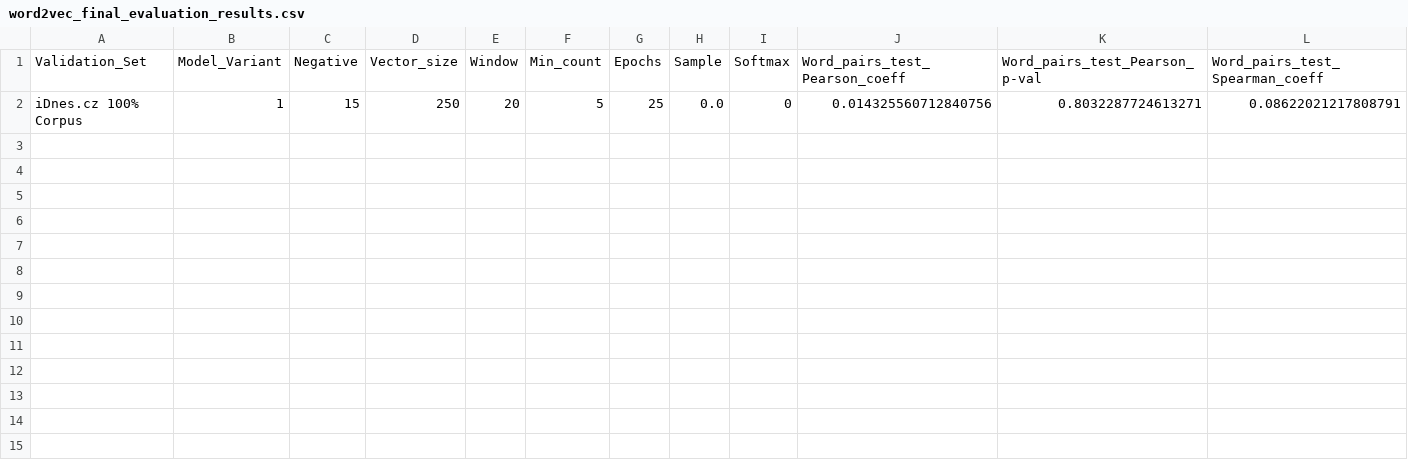
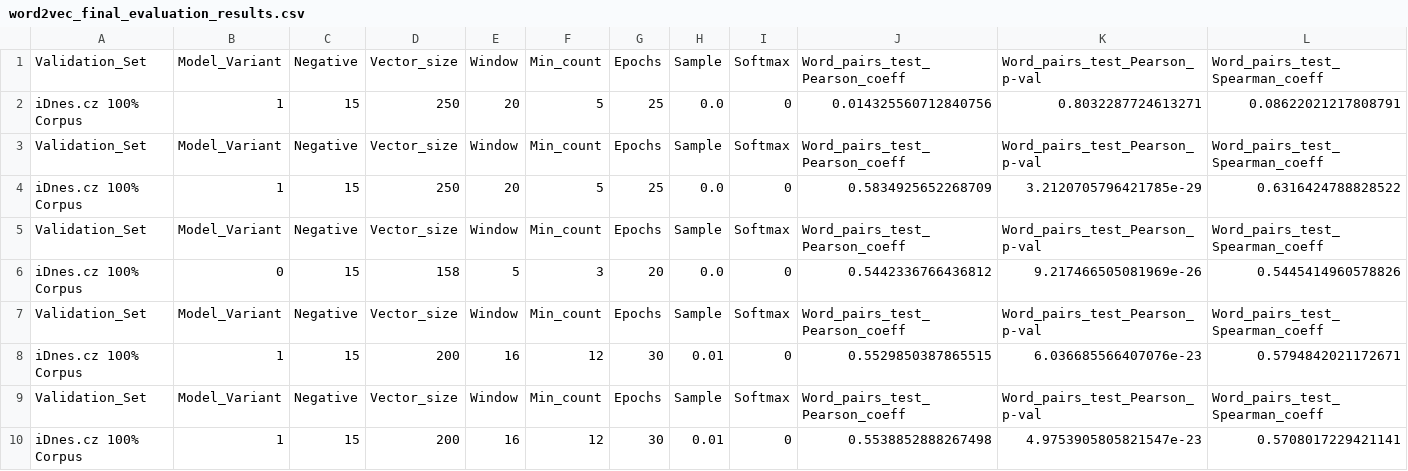
Before and after one commit to patmull/news-recommender-core, a CSV file: word2vec_final_evaluation_results.csv, drawn as a sheet; only a part is shown; rows hold the shown columns only; the diff names each change by its address in the sheet, - before the commit and + after, or states it on an @@ line.

```diff
--- a/word2vec_final_evaluation_results.csv
+++ b/word2vec_final_evaluation_results.csv
+row 3: Validation_Set | Model_Variant | Negative | Vector_size | Window | Min_count | Epochs | Sample | Softmax | Word_pairs_test_Pearson_coeff | Word_pairs_test_Pearson_p-val | Word_pairs_test_Spearman_coeff
+row 4: iDnes.cz 100% Corpus | 1 | 15 | 250 | 20 | 5 | 25 | 0.0 | 0 | 0.5834925652268709 | 3.2120705796421785e-29 | 0.6316424788828522
+row 5: Validation_Set | Model_Variant | Negative | Vector_size | Window | Min_count | Epochs | Sample | Softmax | Word_pairs_test_Pearson_coeff | Word_pairs_test_Pearson_p-val | Word_pairs_test_Spearman_coeff
+row 6: iDnes.cz 100% Corpus | 0 | 15 | 158 | 5 | 3 | 20 | 0.0 | 0 | 0.5442336766436812 | 9.217466505081969e-26 | 0.5445414960578826
+row 7: Validation_Set | Model_Variant | Negative | Vector_size | Window | Min_count | Epochs | Sample | Softmax | Word_pairs_test_Pearson_coeff | Word_pairs_test_Pearson_p-val | Word_pairs_test_Spearman_coeff
+row 8: iDnes.cz 100% Corpus | 1 | 15 | 200 | 16 | 12 | 30 | 0.01 | 0 | 0.5529850387865515 | 6.036685566407076e-23 | 0.5794842021172671
+row 9: Validation_Set | Model_Variant | Negative | Vector_size | Window | Min_count | Epochs | Sample | Softmax | Word_pairs_test_Pearson_coeff | Word_pairs_test_Pearson_p-val | Word_pairs_test_Spearman_coeff
+row 10: iDnes.cz 100% Corpus | 1 | 15 | 200 | 16 | 12 | 30 | 0.01 | 0 | 0.5538852888267498 | 4.9753905805821547e-23 | 0.5708017229421141
```
Also changed, not shown: 1 other file.
